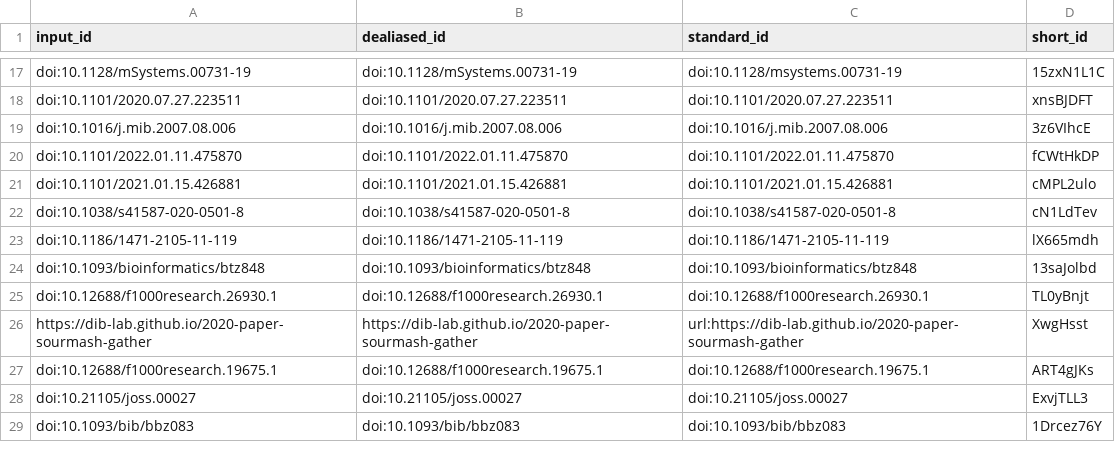
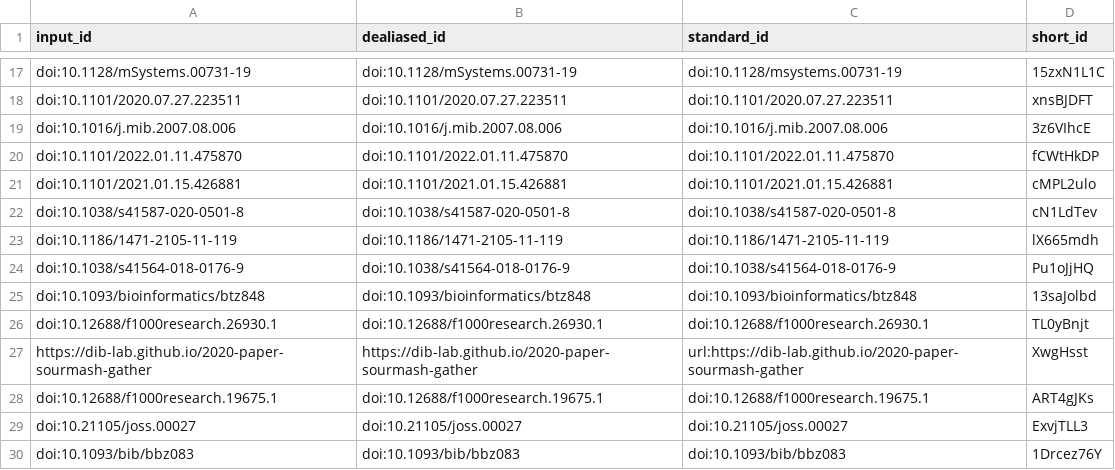
Before and after one commit to bluegenes/2022-paper-protein-kmers, a TSV file: citations.tsv, drawn as a sheet; only a part is shown, gaps mark what is left out; the diff names each change by its address in the sheet, - before the commit and + after, or states it on an @@ line.

```diff
--- a/citations.tsv
+++ b/citations.tsv
+row 24: doi:10.1038/s41564-018-0176-9 | doi:10.1038/s41564-018-0176-9 | doi:10.1038/s41564-018-0176-9 | Pu1oJjHQ
```
Also changed, not shown: 7 other files.
